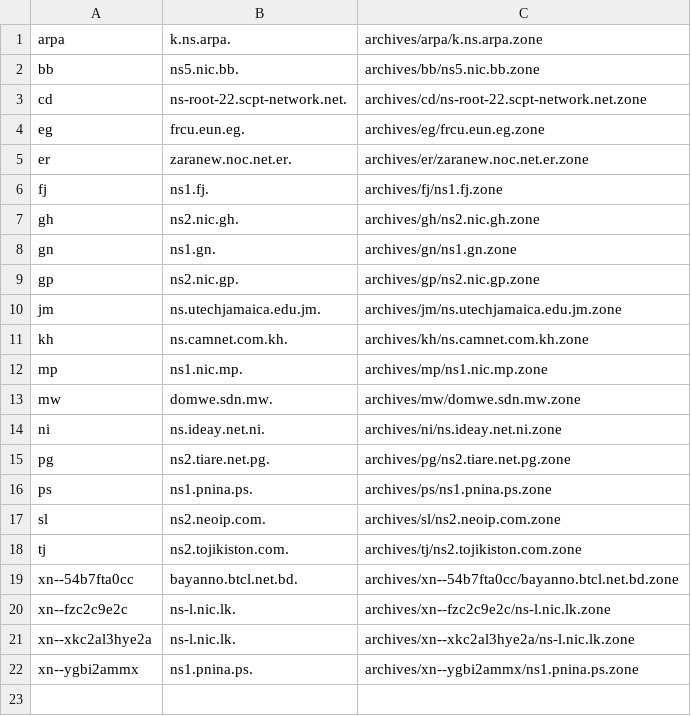
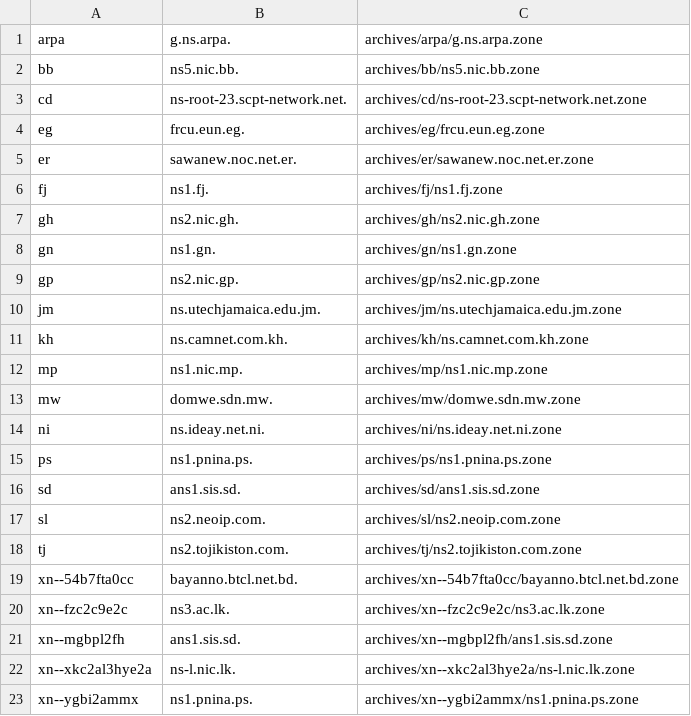
Before and after one commit to vuong2023/TLDR-2, a TSV file: transferable_zones.tsv, drawn as a sheet.

```diff
--- a/transferable_zones.tsv
+++ b/transferable_zones.tsv
@@ -1,6 +1,6 @@
-arpa	k.ns.arpa.	archives/arpa/k.ns.arpa.zone
+arpa	g.ns.arpa.	archives/arpa/g.ns.arpa.zone
 bb	ns5.nic.bb.	archives/bb/ns5.nic.bb.zone
-cd	ns-root-22.scpt-network.net.	archives/cd/ns-root-22.scpt-network.net.zone
+cd	ns-root-23.scpt-network.net.	archives/cd/ns-root-23.scpt-network.net.zone
 eg	frcu.eun.eg.	archives/eg/frcu.eun.eg.zone
-er	zaranew.noc.net.er.	archives/er/zaranew.noc.net.er.zone
+er	sawanew.noc.net.er.	archives/er/sawanew.noc.net.er.zone
 fj	ns1.fj.	archives/fj/ns1.fj.zone
@@ -14,4 +14,4 @@ mw	domwe.sdn.mw.	archives/mw/domwe.sdn.mw.zone
 ni	ns.ideay.net.ni.	archives/ni/ns.ideay.net.ni.zone
-pg	ns2.tiare.net.pg.	archives/pg/ns2.tiare.net.pg.zone
 ps	ns1.pnina.ps.	archives/ps/ns1.pnina.ps.zone
+sd	ans1.sis.sd.	archives/sd/ans1.sis.sd.zone
 sl	ns2.neoip.com.	archives/sl/ns2.neoip.com.zone
@@ -19,3 +19,4 @@ tj	ns2.tojikiston.com.	archives/tj/ns2.tojikiston.com.zone
 xn--54b7fta0cc	bayanno.btcl.net.bd.	archives/xn--54b7fta0cc/bayanno.btcl.net.bd.zone
-xn--fzc2c9e2c	ns-l.nic.lk.	archives/xn--fzc2c9e2c/ns-l.nic.lk.zone
+xn--fzc2c9e2c	ns3.ac.lk.	archives/xn--fzc2c9e2c/ns3.ac.lk.zone
+xn--mgbpl2fh	ans1.sis.sd.	archives/xn--mgbpl2fh/ans1.sis.sd.zone
 xn--xkc2al3hye2a	ns-l.nic.lk.	archives/xn--xkc2al3hye2a/ns-l.nic.lk.zone
```
Also changed, not shown: 14 other files.
